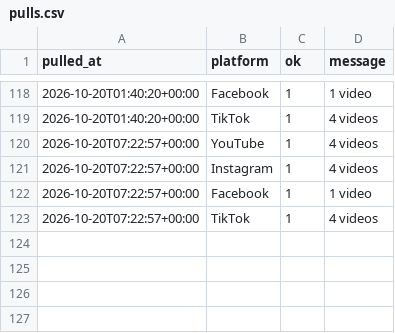
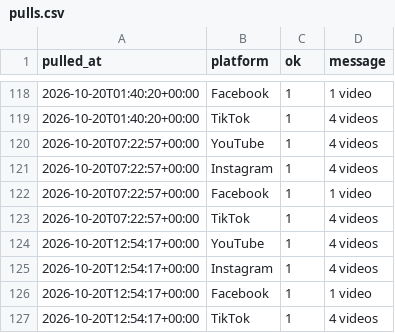
Before and after one commit to Akshay-ALLAM/mapfacto-studio, a CSV file: data/pulls.csv, drawn as a sheet; only a part is shown, gaps mark what is left out.

```diff
--- a/data/pulls.csv
+++ b/data/pulls.csv
@@ -123 +123,5 @@ pulled_at,platform,ok,message
 2026-10-20T07:22:57+00:00,TikTok,1,4 videos
+2026-10-20T12:54:17+00:00,YouTube,1,4 videos
+2026-10-20T12:54:17+00:00,Instagram,1,4 videos
+2026-10-20T12:54:17+00:00,Facebook,1,1 video
+2026-10-20T12:54:17+00:00,TikTok,1,4 videos
```
Also changed, not shown: data/followers.csv, data/stats.csv, 1 other file.
